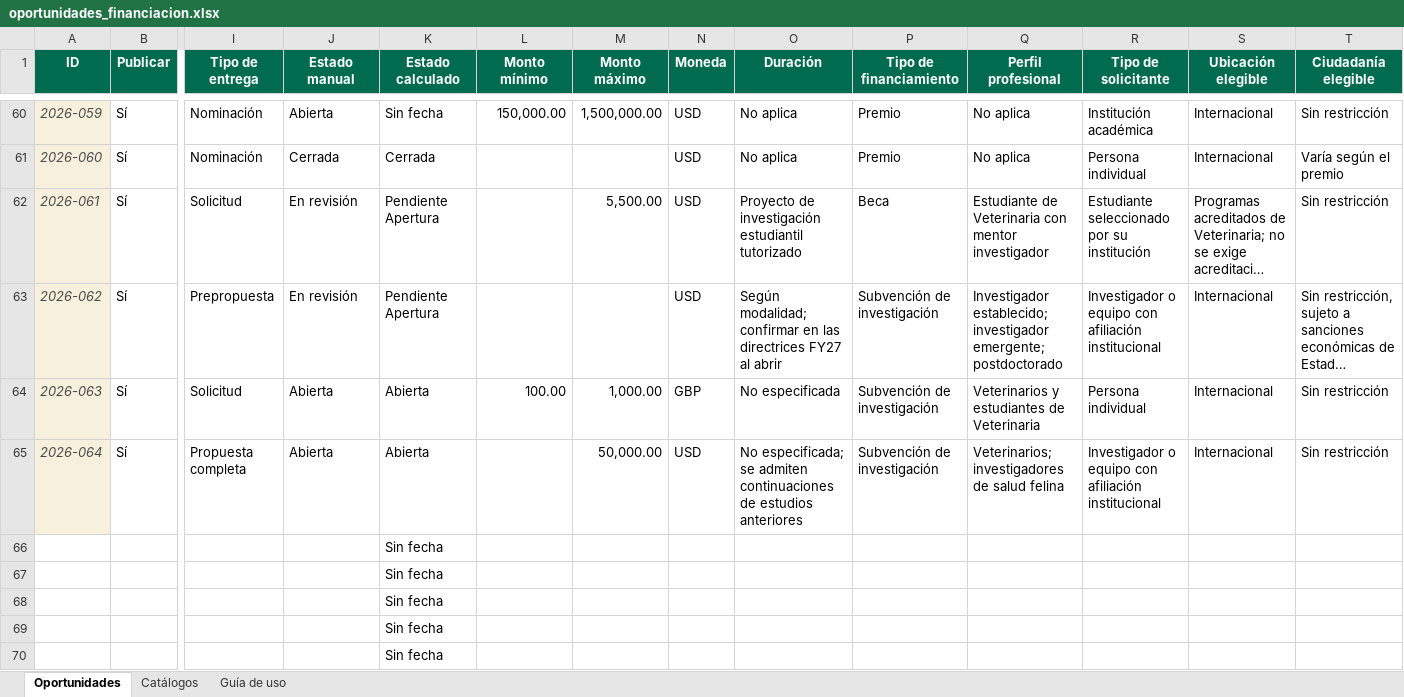
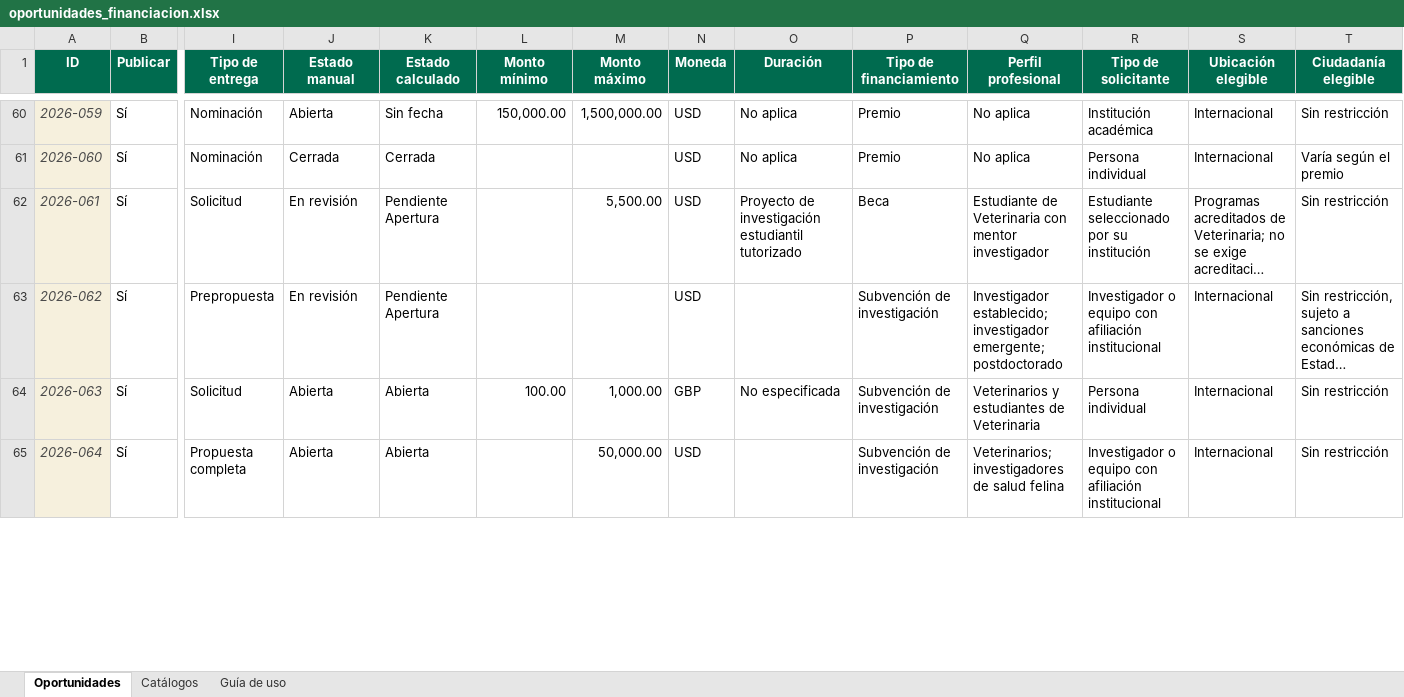
Before and after one commit to wilintec/oportunidades-financiacion-unphu, an Excel workbook: datos/oportunidades_financiacion.xlsx, sheet Oportunidades, drawn as a sheet; only a part is shown, gaps mark what is left out; long unchanged cells end in …; values as stored, in another font and other column widths than the file's, no borders; conditional formats and table styles not drawn; removed rows and columns are numbered as before the commit, all else as after; rows hold the shown columns only; the diff covers the shown part only; the diff names each change by its address in the sheet, - before the commit and + after, or states it on an @@ line.

Commit message:
Add files via upload

```diff
--- a/datos/oportunidades_financiacion.xlsx (sheet Oportunidades)
+++ b/datos/oportunidades_financiacion.xlsx (sheet Oportunidades)
-O63 (Duración): Según modalidad; confirmar en las directrices FY27 al abrir
+O63 (Duración): (empty)
-O65 (Duración): No especificada; se admiten continuaciones de estudios anteriores
+O65 (Duración): (empty)
-row 66:  |  |  |  | Sin fecha
-row 67:  |  |  |  | Sin fecha
-row 68:  |  |  |  | Sin fecha
-row 69:  |  |  |  | Sin fecha
-row 70:  |  |  |  | Sin fecha
```
Also changed, not shown: 6 added rows, 1 removed row and 2 edited cells elsewhere in this sheet, sheet Catálogos.
